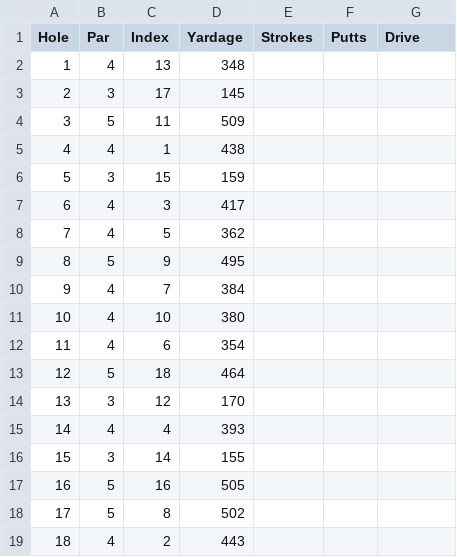
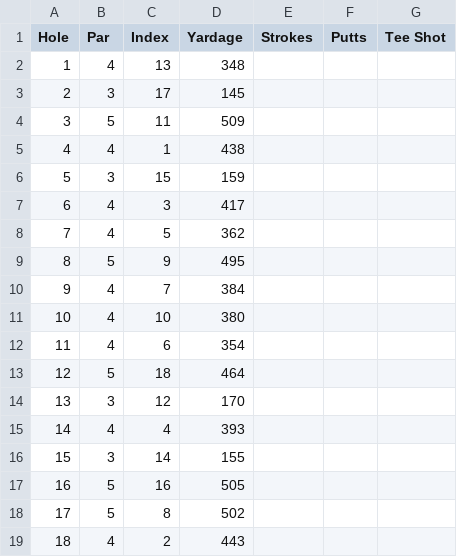
Before and after one commit to EricNeville/GolfDashboard, a CSV file: Courses/St_Margarets_Blue.csv, drawn as a sheet.

```diff
--- a/Courses/St_Margarets_Blue.csv
+++ b/Courses/St_Margarets_Blue.csv
@@ -1,2 +1,2 @@
-Hole ,Par,Index,Yardage,Strokes,Putts,Drive
+Hole,Par,Index,Yardage,Strokes,Putts,Tee Shot
 1,4,13,348,,,
```
Also changed, not shown: Courses/St_Margarets_White.csv, 2 other files.
